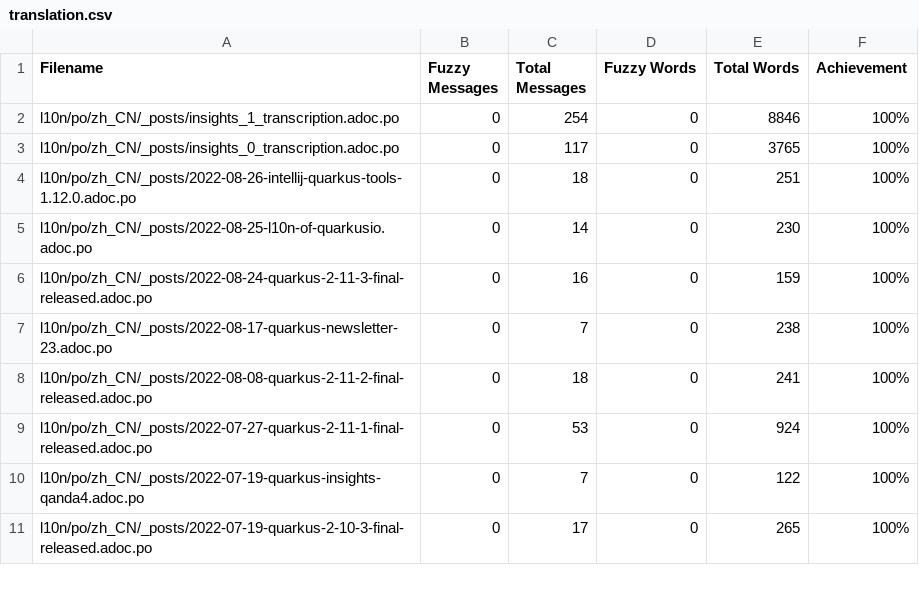
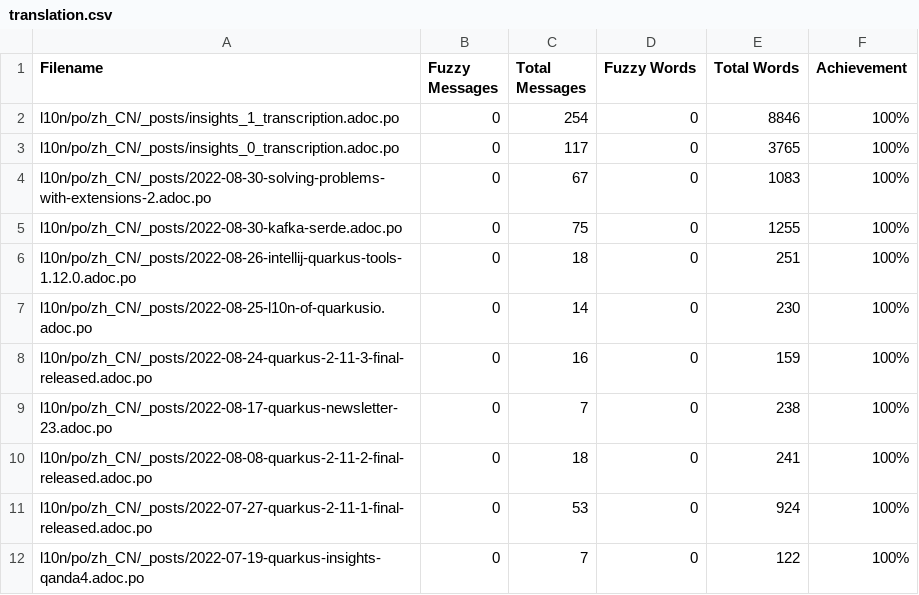
Before and after one commit to giant35/quarkusZH, a CSV file: l10n/stats/translation.csv, drawn as a sheet; only a part is shown; the shorter side is filled out with more unchanged rows; the diff names each change by its address in the sheet, - before the commit and + after, or states it on an @@ line.

Commit message:
Update translation stats

```diff
--- a/l10n/stats/translation.csv
+++ b/l10n/stats/translation.csv
+row 4: l10n/po/zh_CN/_posts/2022-08-30-solving-problems-with-extensions-2.adoc.po | 0 | 67 | 0 | 1083 | 100%
+row 5: l10n/po/zh_CN/_posts/2022-08-30-kafka-serde.adoc.po | 0 | 75 | 0 | 1255 | 100%
```
